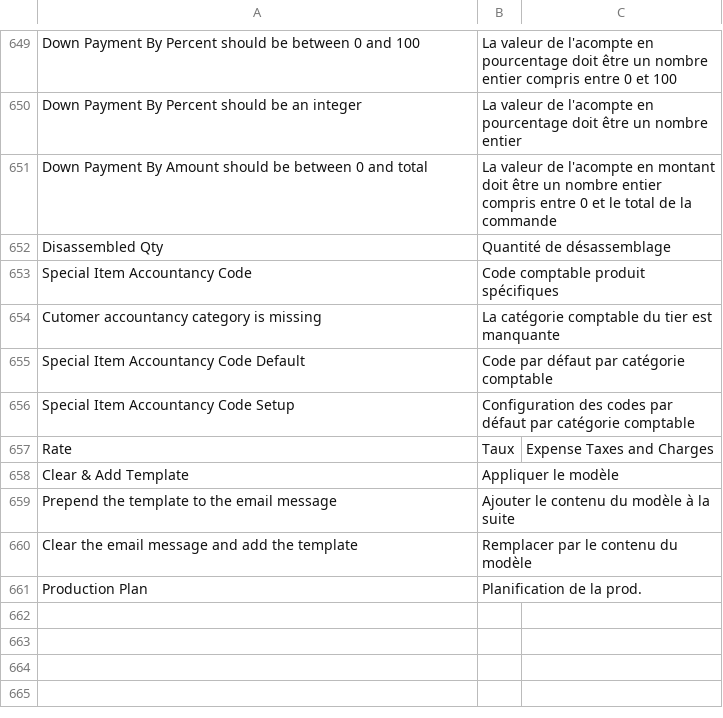
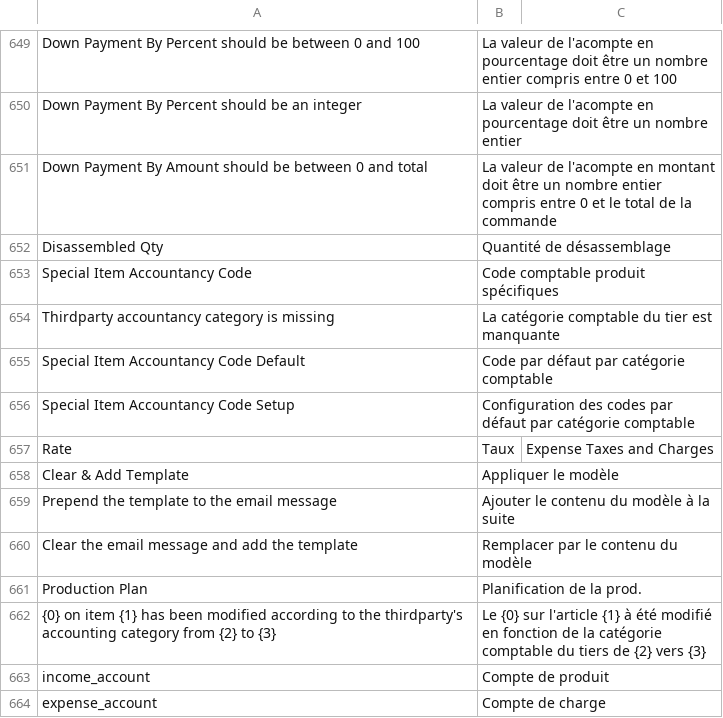
Before and after one commit to scopen-coop/erpnext_france, a CSV file: erpnext_france/translations/fr.csv, drawn as a sheet; only a part is shown, gaps mark what is left out; the diff names each change by its address in the sheet, - before the commit and + after, or states it on an @@ line.

Commit message:
FIX: Change Item account according to thirdparty accounting category on validate

```diff
--- a/erpnext_france/translations/fr.csv
+++ b/erpnext_france/translations/fr.csv
-A654: Cutomer accountancy category is missing
+A654: Thirdparty accountancy category is missing
+row 662: {0} on item {1} has been modified according to the thirdparty's accounting category from {2} to {3} | Le {0} sur l'article {1} à été modifié en fonction de la catégorie comptable du tiers de {2} vers {3}
+row 663: income_account | Compte de produit
+row 664: expense_account | Compte de charge
```
Also changed, not shown: 8 other files.
